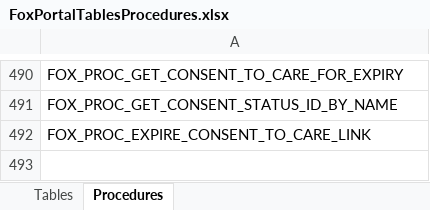
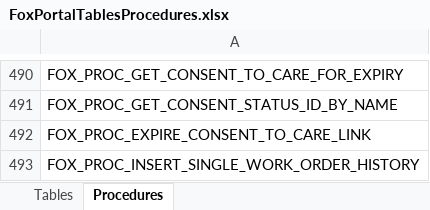
Before and after one commit to ItsSalmanId/XploreADoorAPI, an Excel workbook: FoxRehabilitationAPI/About Project/FoxPortalTablesProcedures.xlsx, sheet Procedures, drawn as a sheet; only a part is shown, gaps mark what is left out; values as stored, in another font and other column widths than the file's, no borders; the diff names each change by its address in the sheet, - before the commit and + after, or states it on an @@ line.

Commit message:
MS7 - Kanban borad - Release  ABC 26 || Stored Procedure - DB Schema By Salman

```diff
--- a/FoxRehabilitationAPI/About Project/FoxPortalTablesProcedures.xlsx (sheet Procedures)
+++ b/FoxRehabilitationAPI/About Project/FoxPortalTablesProcedures.xlsx (sheet Procedures)
+row 493: FOX_PROC_INSERT_SINGLE_WORK_ORDER_HISTORY
```
Also changed, not shown: 5 other files.
